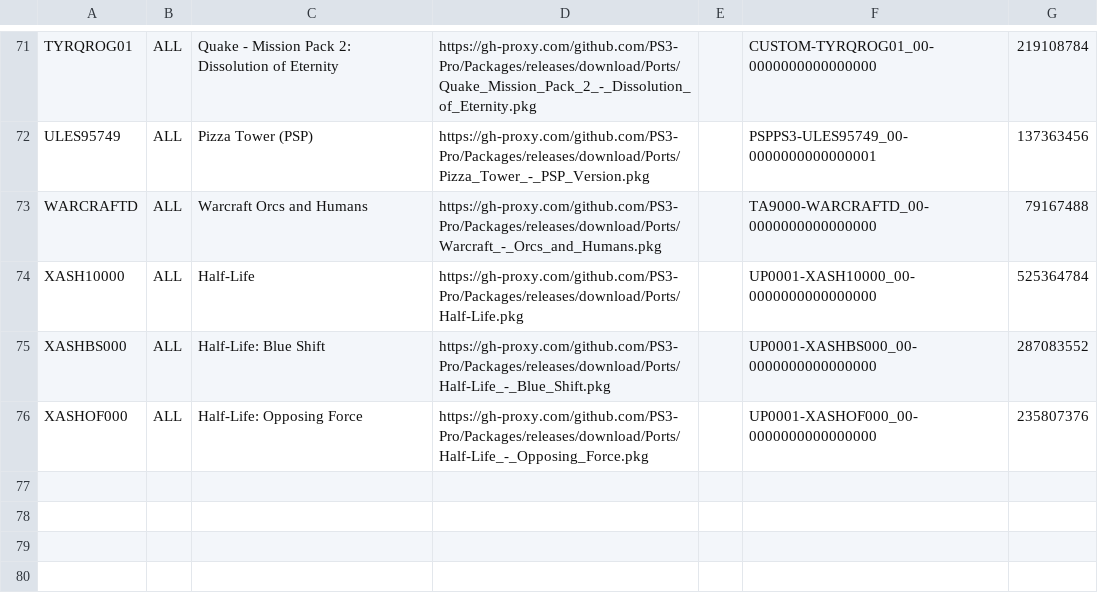
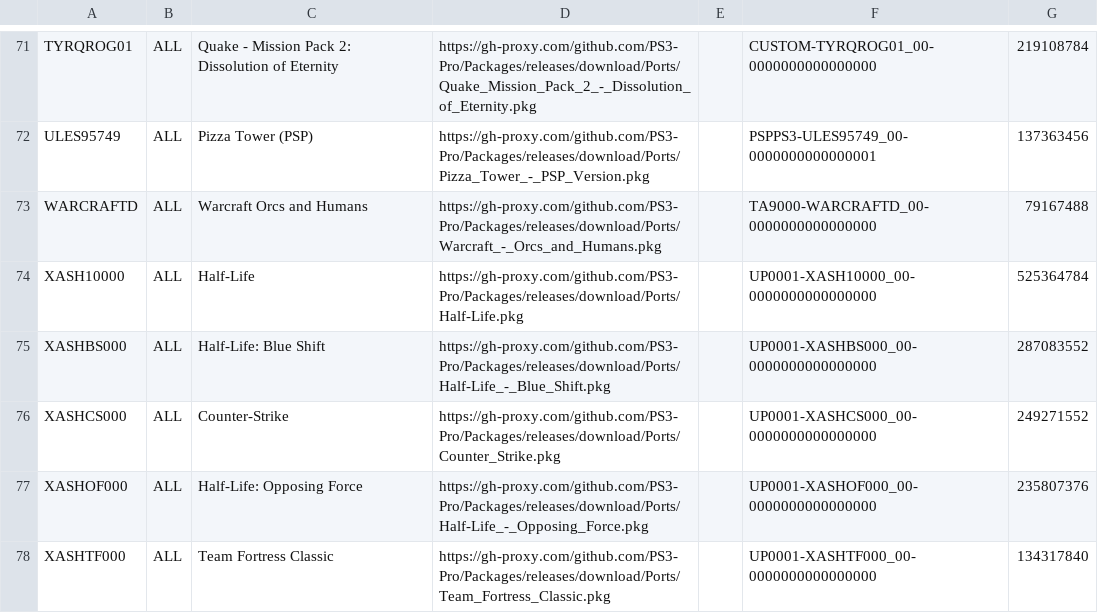
Before and after one commit to PS3-Pro/PSN-Content, a TSV file: resources/database/content/unofficial/ports.tsv, drawn as a sheet; only a part is shown, gaps mark what is left out; the diff names each change by its address in the sheet, - before the commit and + after, or states it on an @@ line.

Commit message:
Release

```diff
--- a/resources/database/content/unofficial/ports.tsv
+++ b/resources/database/content/unofficial/ports.tsv
+row 76: XASHCS000 | ALL | Counter-Strike | https://gh-proxy.com/github.com/PS3-Pro/Packages/releases/download/Ports/Counter_Strike.pkg |  | UP0001-XASHCS000_00-0000000000000000 | 249271552
+row 78: XASHTF000 | ALL | Team Fortress Classic | https://gh-proxy.com/github.com/PS3-Pro/Packages/releases/download/Ports/Team_Fortress_Classic.pkg |  | UP0001-XASHTF000_00-0000000000000000 | 134317840
```
